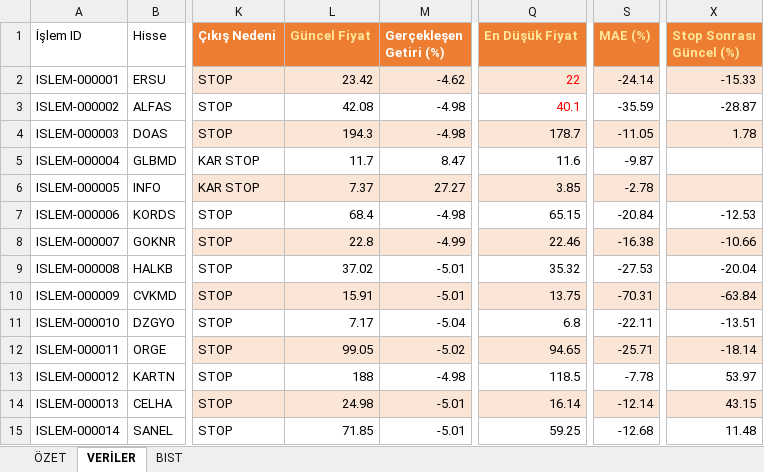
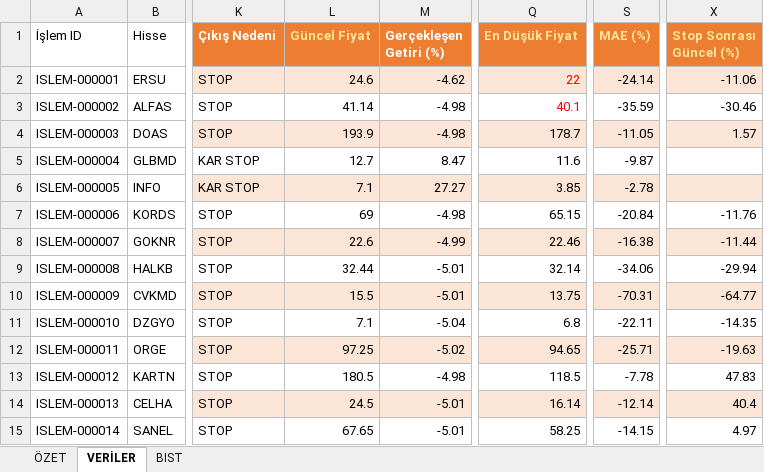
Before and after one commit to erensvncc9523-droid/analiz_daily, an Excel workbook: Yüzde .xlsx, sheet VERİLER, drawn as a sheet; only a part is shown, gaps mark what is left out; values as stored, in another font and other column widths than the file's, no borders; table styles not drawn; the diff covers the shown part only; the diff names each change by its address in the sheet, - before the commit and + after, or states it on an @@ line.

```diff
--- a/Yüzde .xlsx (sheet VERİLER)
+++ b/Yüzde .xlsx (sheet VERİLER)
-L2 (Güncel Fiyat): 23.42
+L2 (Güncel Fiyat): 24.6
-X2 (Stop Sonrası Güncel (%)): -15.33
+X2 (Stop Sonrası Güncel (%)): -11.06
-L3 (Güncel Fiyat): 42.08
+L3 (Güncel Fiyat): 41.14
-X3 (Stop Sonrası Güncel (%)): -28.87
+X3 (Stop Sonrası Güncel (%)): -30.46
-L4 (Güncel Fiyat): 194.3
+L4 (Güncel Fiyat): 193.9
-X4 (Stop Sonrası Güncel (%)): 1.78
+X4 (Stop Sonrası Güncel (%)): 1.57
-L5 (Güncel Fiyat): 11.7
+L5 (Güncel Fiyat): 12.7
-L6 (Güncel Fiyat): 7.37
+L6 (Güncel Fiyat): 7.1
-L7 (Güncel Fiyat): 68.4
+L7 (Güncel Fiyat): 69
-X7 (Stop Sonrası Güncel (%)): -12.53
+X7 (Stop Sonrası Güncel (%)): -11.76
-L8 (Güncel Fiyat): 22.8
+L8 (Güncel Fiyat): 22.6
-X8 (Stop Sonrası Güncel (%)): -10.66
+X8 (Stop Sonrası Güncel (%)): -11.44
-L9 (Güncel Fiyat): 37.02
+L9 (Güncel Fiyat): 32.44
-Q9 (En Düşük Fiyat): 35.32
+Q9 (En Düşük Fiyat): 32.14
-S9 (MAE (%)): -27.53
+S9 (MAE (%)): -34.06
-X9 (Stop Sonrası Güncel (%)): -20.04
+X9 (Stop Sonrası Güncel (%)): -29.94
-L10 (Güncel Fiyat): 15.91
+L10 (Güncel Fiyat): 15.5
-X10 (Stop Sonrası Güncel (%)): -63.84
+X10 (Stop Sonrası Güncel (%)): -64.77
-L11 (Güncel Fiyat): 7.17
+L11 (Güncel Fiyat): 7.1
-X11 (Stop Sonrası Güncel (%)): -13.51
+X11 (Stop Sonrası Güncel (%)): -14.35
-L12 (Güncel Fiyat): 99.05
+L12 (Güncel Fiyat): 97.25
-X12 (Stop Sonrası Güncel (%)): -18.14
+X12 (Stop Sonrası Güncel (%)): -19.63
-L13 (Güncel Fiyat): 188
+L13 (Güncel Fiyat): 180.5
-X13 (Stop Sonrası Güncel (%)): 53.97
+X13 (Stop Sonrası Güncel (%)): 47.83
-L14 (Güncel Fiyat): 24.98
+L14 (Güncel Fiyat): 24.5
-X14 (Stop Sonrası Güncel (%)): 43.15
+X14 (Stop Sonrası Güncel (%)): 40.4
-L15 (Güncel Fiyat): 71.85
+L15 (Güncel Fiyat): 67.65
-Q15 (En Düşük Fiyat): 59.25
+Q15 (En Düşük Fiyat): 58.25
-S15 (MAE (%)): -12.68
+S15 (MAE (%)): -14.15
-X15 (Stop Sonrası Güncel (%)): 11.48
+X15 (Stop Sonrası Güncel (%)): 4.97
```
Also changed, not shown: 4 added rows and 154 edited cells elsewhere in this sheet, sheet ÖZET.
